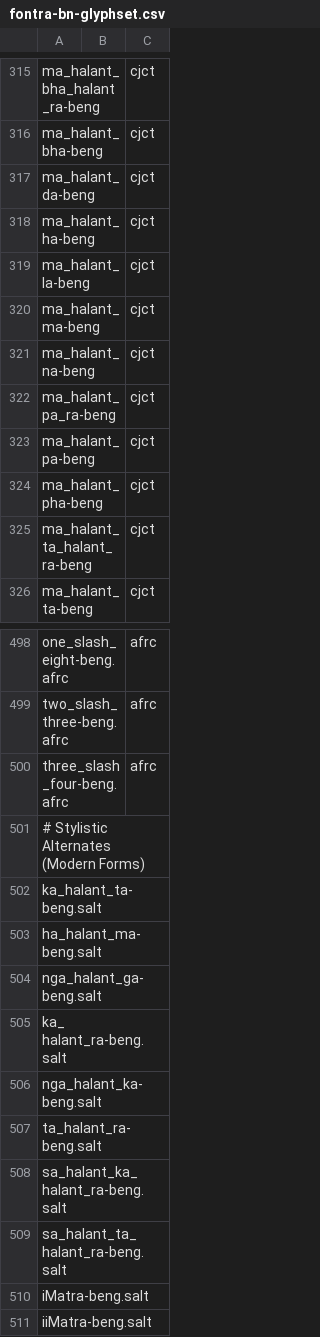
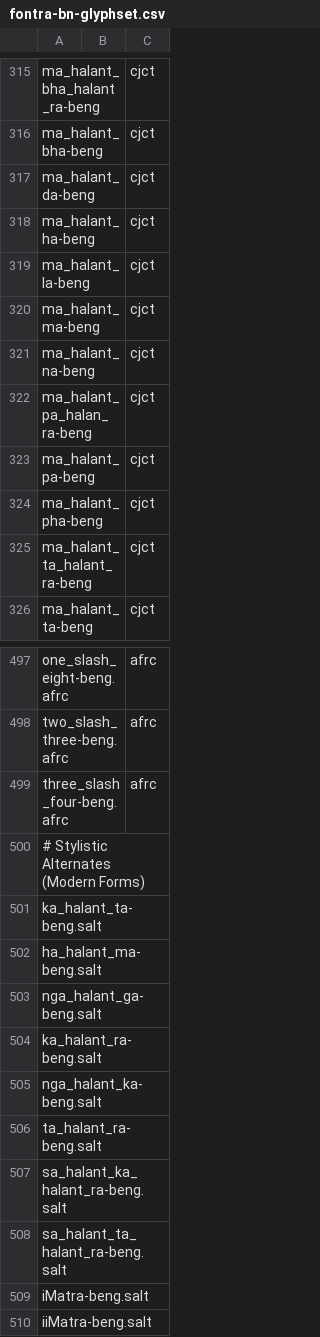
Before and after one commit to mitradranirban/fbf-bn-glyphset, a CSV file: fontra-bn-glyphset.csv, drawn as a sheet; only a part is shown, gaps mark what is left out; the diff covers the shown part only.

Commit message:
Update fontra-bn-glyphset.csv
Removed extra spaces
Added missing halant
Deleted duplicate entries

```diff
--- a/fontra-bn-glyphset.csv
+++ b/fontra-bn-glyphset.csv
@@ -321,3 +321,3 @@ ma_halant_ma-beng,,cjct
 ma_halant_na-beng,,cjct
-ma_halant_pa_ra-beng,,cjct
+ma_halant_pa_halan_ra-beng,,cjct
 ma_halant_pa-beng,,cjct
@@ -504,3 +503,3 @@ ha_halant_ma-beng.salt,,
 nga_halant_ga-beng.salt,,
-ka_ halant_ra-beng.salt,,
+ka_halant_ra-beng.salt,,
 nga_halant_ka-beng.salt,,
```
Also changed, not shown: 1 removed row and 4 edited cells elsewhere in this file.
